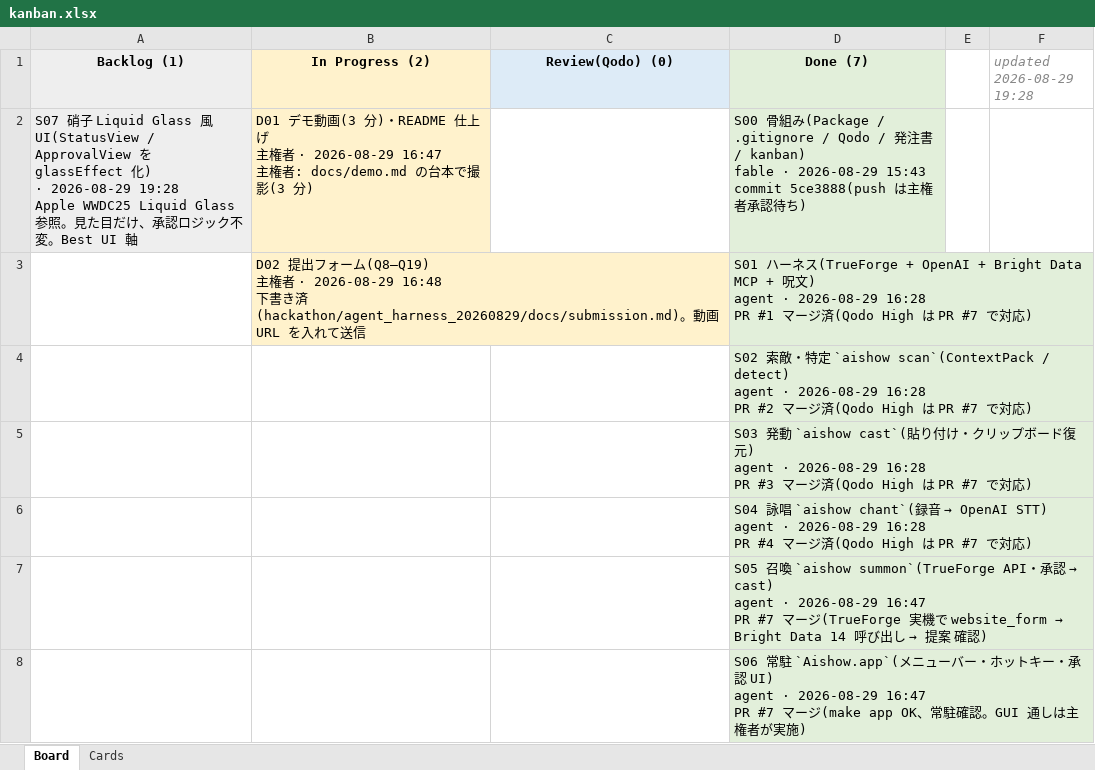
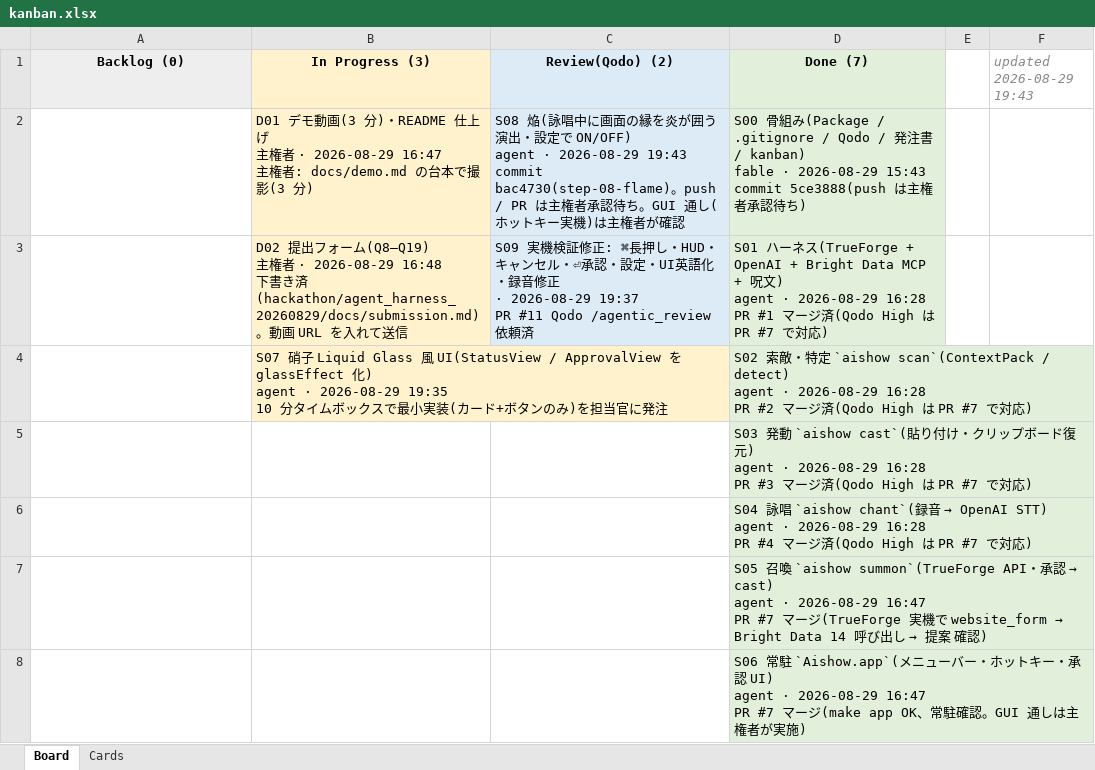
Before and after one commit to yossitv/aishow, an Excel workbook: docs/kanban.xlsx, sheet Board, drawn as a sheet; values as stored, in another font and other column widths than the file's, no borders; ↵ is a line break in a cell; the diff names each change by its address in the sheet, - before the commit and + after, or states it on an @@ line.

```diff
--- a/docs/kanban.xlsx (sheet Board)
+++ b/docs/kanban.xlsx (sheet Board)
-A1: Backlog (1)
+A1: Backlog (0)
-B1: In Progress (2)
+B1: In Progress (3)
-C1: Review(Qodo) (0)
+C1: Review(Qodo) (2)
-F1: updated 2026-08-29 19:28
+F1: updated 2026-08-29 19:43
-A2 (Backlog (0)): S07 硝子 Liquid Glass 風 UI(StatusView / ApprovalView を glassEffect 化) ↵ · 2026-08-29 19:28 ↵ Apple WWDC25 Liquid Glass 参照。見た目だけ、承認ロジック不変。Best UI 軸
+A2 (Backlog (0)): (empty)
-A2 fill: #EEEEEE
+A2 fill: none
-C2 (Review(Qodo) (2)): (empty)
+C2 (Review(Qodo) (2)): S08 焔(詠唱中に画面の縁を炎が囲う演出・設定で ON/OFF) ↵ agent · 2026-08-29 19:43 ↵ commit bac4730(step-08-flame)。push / PR は主権者承認待ち。GUI 通し(ホットキー実機)は主権者が確認
-C2:C3 fill: none
+C2:C3 fill: #DDEBF7
-C3 (Review(Qodo) (2)): (empty)
+C3 (Review(Qodo) (2)): S09 実機検証修正: ⌘長押し・HUD・キャンセル・⏎承認・設定・UI英語化・録音修正 ↵ · 2026-08-29 19:37 ↵ PR #11 Qodo /agentic_review 依頼済
-B4 (In Progress (3)): (empty)
+B4 (In Progress (3)): S07 硝子 Liquid Glass 風 UI(StatusView / ApprovalView を glassEffect 化) ↵ agent · 2026-08-29 19:35 ↵ 10 分タイムボックスで最小実装(カード+ボタンのみ)を担当官に発注
-B4 fill: none
+B4 fill: #FFF2CC
```
Also changed, not shown: sheet Cards, 8 other files.
